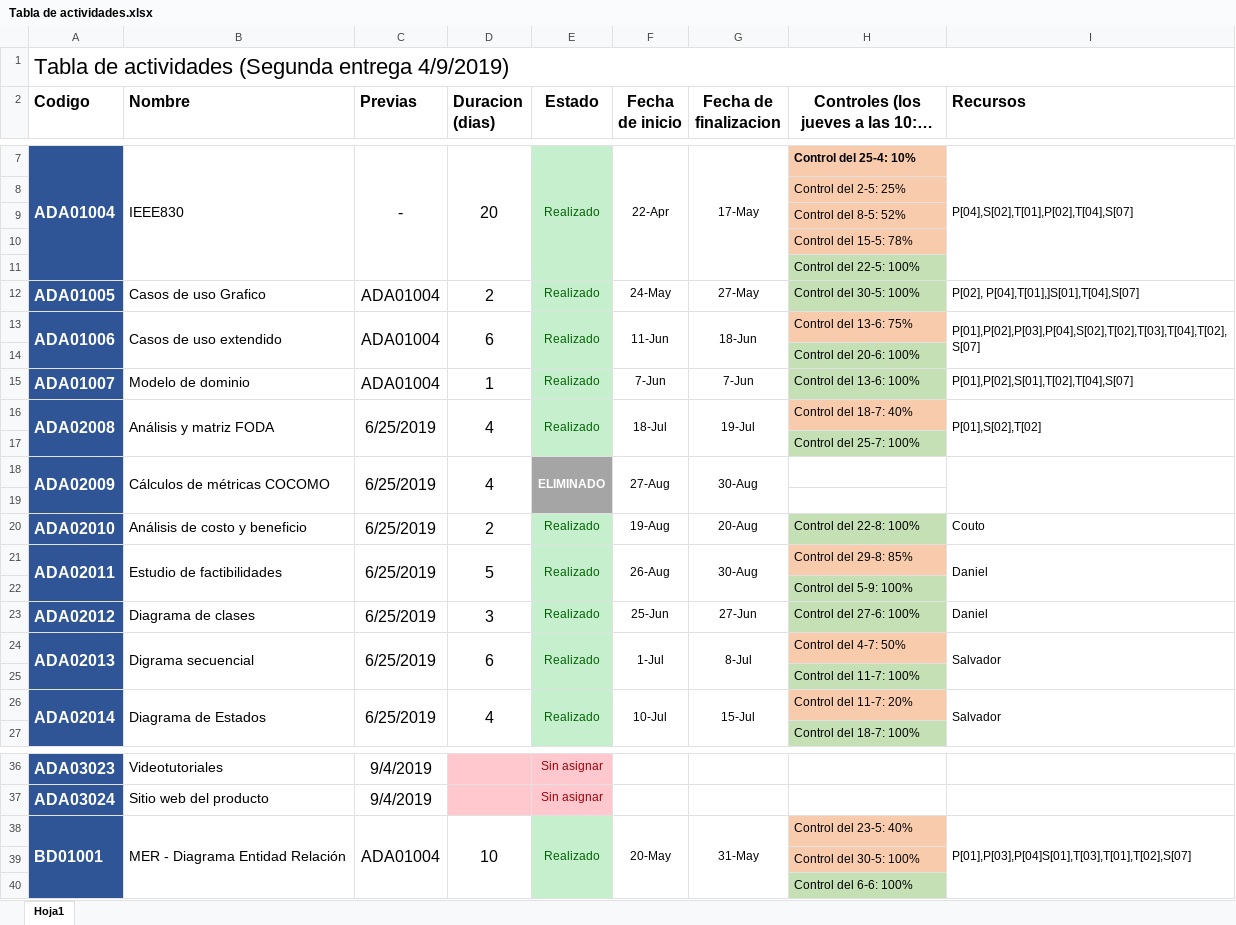
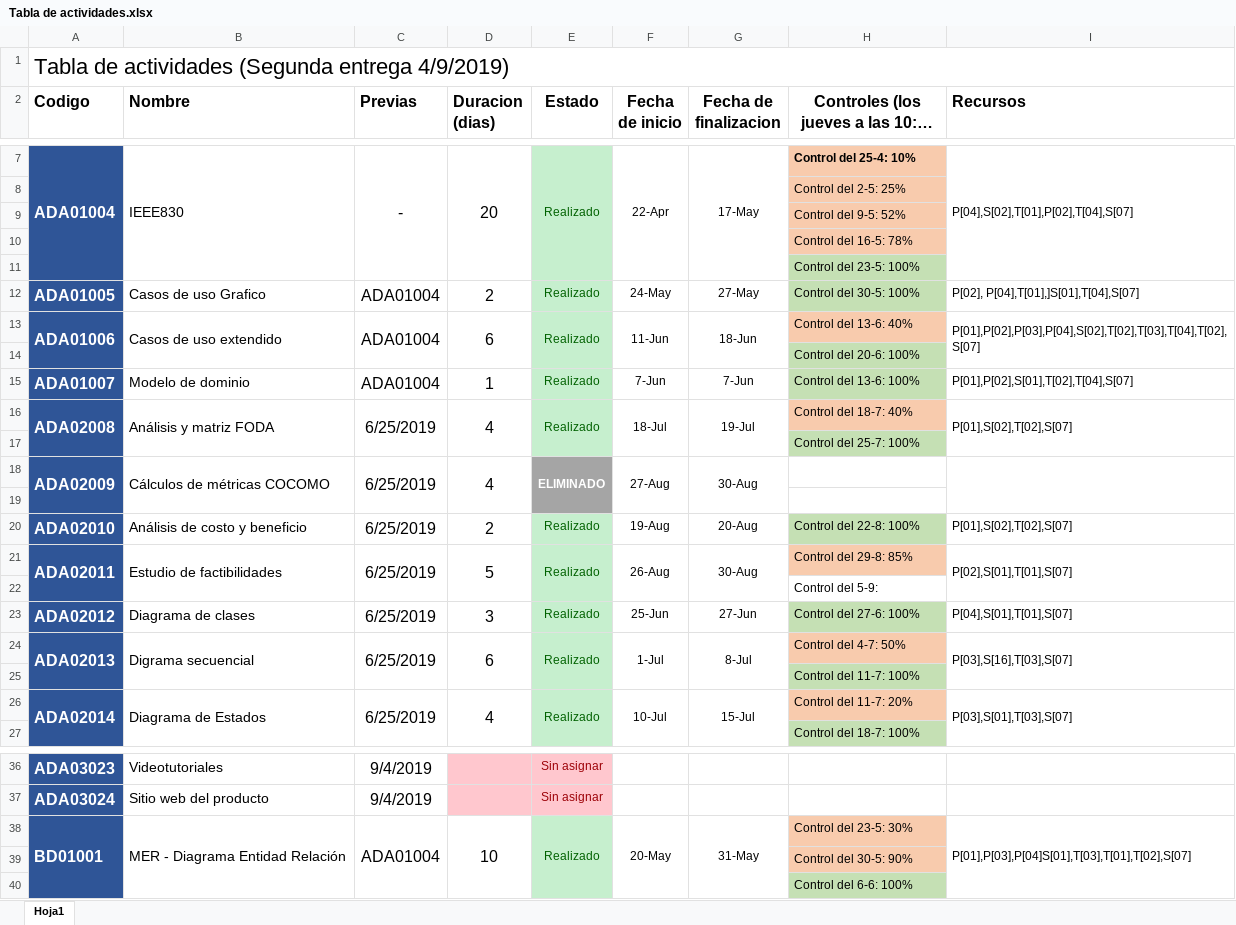
Before and after one commit to DanielPS555/Proyecto-App-.Net-Logistica----Proyecto-final-ESI, an Excel workbook: Actividades/Proy01005/Tabla de actividades.xlsx, sheet Hoja1, drawn as a sheet; only a part is shown, gaps mark what is left out; long unchanged cells end in …; values as stored, in another font and other column widths than the file's, no borders; charts and pictures not drawn; the diff covers the shown part only; the diff names each change by its address in the sheet, - before the commit and + after, or states it on an @@ line.

Commit message:
Tabla de actividades de la segunda entrega con controles y recursos asignados, tambien se sube acta f[014]

```diff
--- a/Actividades/Proy01005/Tabla de actividades.xlsx (sheet Hoja1)
+++ b/Actividades/Proy01005/Tabla de actividades.xlsx (sheet Hoja1)
-H9: Control del 8-5: 52%
+H9: Control del 9-5: 52%
-H10: Control del 15-5: 78%
+H10: Control del 16-5: 78%
-H11: Control del 22-5: 100%
+H11: Control del 23-5: 100%
-H13: Control del 13-6: 75%
+H13: Control del 13-6: 40%
-I16 (Recursos): P[01],S[02],T[02]
+I16 (Recursos): P[01],S[02],T[02],S[07]
-I20 (Recursos): Couto
+I20 (Recursos): P[01],S[02],T[02],S[07]
-I21 (Recursos): Daniel
+I21 (Recursos): P[02],S[01],T[01],S[07]
-H22: Control del 5-9: 100%
+H22: Control del 5-9:
-H22 fill: #C5E0B4
+H22 fill: none
-I23 (Recursos): Daniel
+I23 (Recursos): P[04],S[01],T[01],S[07]
-I24 (Recursos): Salvador
+I24 (Recursos): P[03],S[16],T[03],S[07]
-I26 (Recursos): Salvador
+I26 (Recursos): P[03],S[01],T[03],S[07]
-H38: Control del 23-5: 40%
+H38: Control del 23-5: 30%
-H39: Control del 30-5: 100%
+H39: Control del 30-5: 90%
```
Also changed, not shown: 2 added rows, 54 edited cells, cell formats and merged cells elsewhere in this sheet, charts or pictures, Actividades/Proy01006/Tabla de recursos.xlsx, 3 other files.
